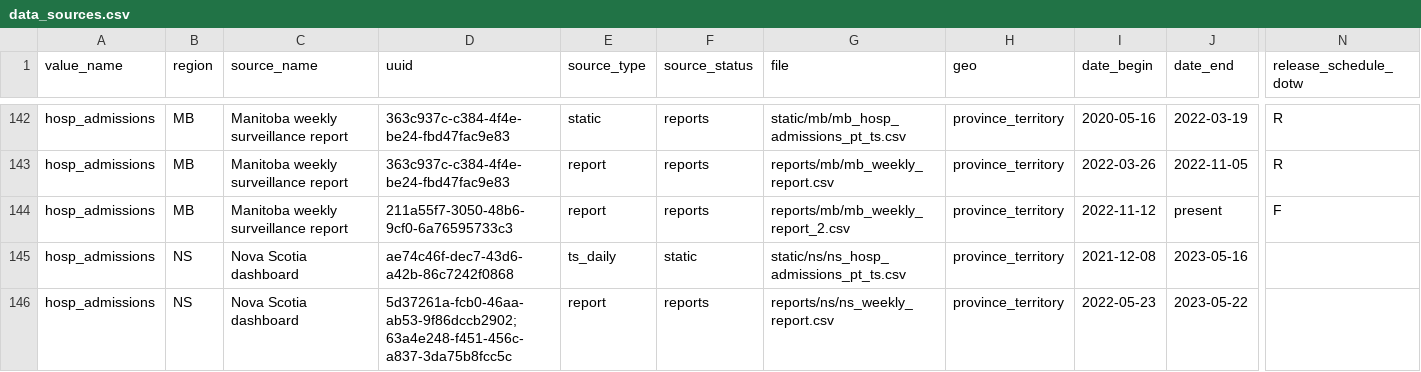
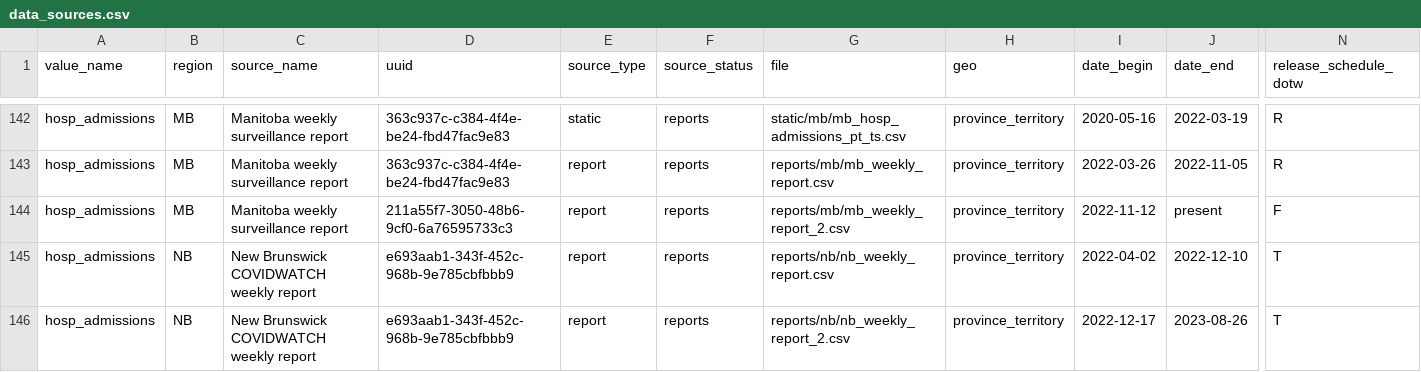
Before and after one commit to ccodwg/CovidTimelineCanada, a CSV file: docs/data_sources/data_sources.csv, drawn as a sheet; only a part is shown, gaps mark what is left out; the shorter side is filled out with more unchanged rows; rows hold the shown columns only; the diff covers the shown part only; the diff names each change by its address in the sheet, - before the commit and + after, or states it on an @@ line.

Commit message:
Add NB, SK hosp/ICU admission data (#111)

```diff
--- a/docs/data_sources/data_sources.csv
+++ b/docs/data_sources/data_sources.csv
+row 145: hosp_admissions | NB | New Brunswick COVIDWATCH weekly report | e693aab1-343f-452c-968b-9e785cbfbbb9 | report | reports | reports/nb/nb_weekly_report.csv | province_territory | 2022-04-02 | 2022-12-10 | T
+row 146: hosp_admissions | NB | New Brunswick COVIDWATCH weekly report | e693aab1-343f-452c-968b-9e785cbfbbb9 | report | reports | reports/nb/nb_weekly_report_2.csv | province_territory | 2022-12-17 | 2023-08-26 | T
```
Also changed, not shown: 8 added rows elsewhere in this file, diffs/pt/hosp_admissions_pt.csv, diffs/pt/icu_admissions_pt.csv, 5 other files.
